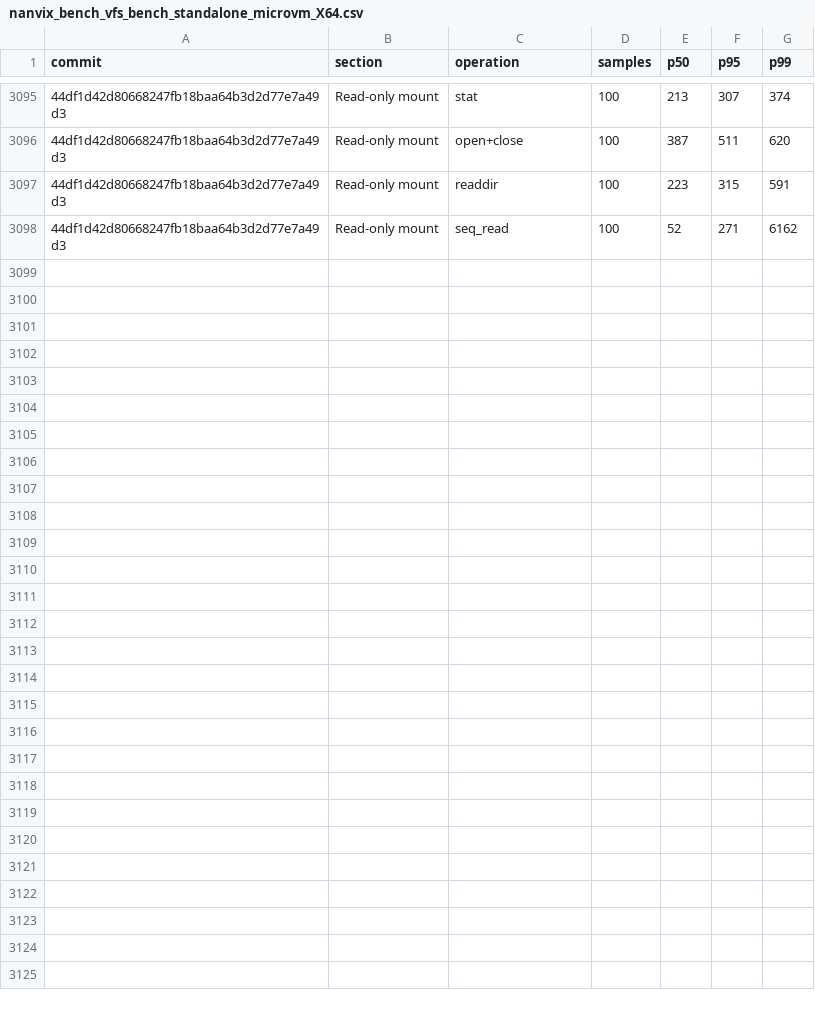
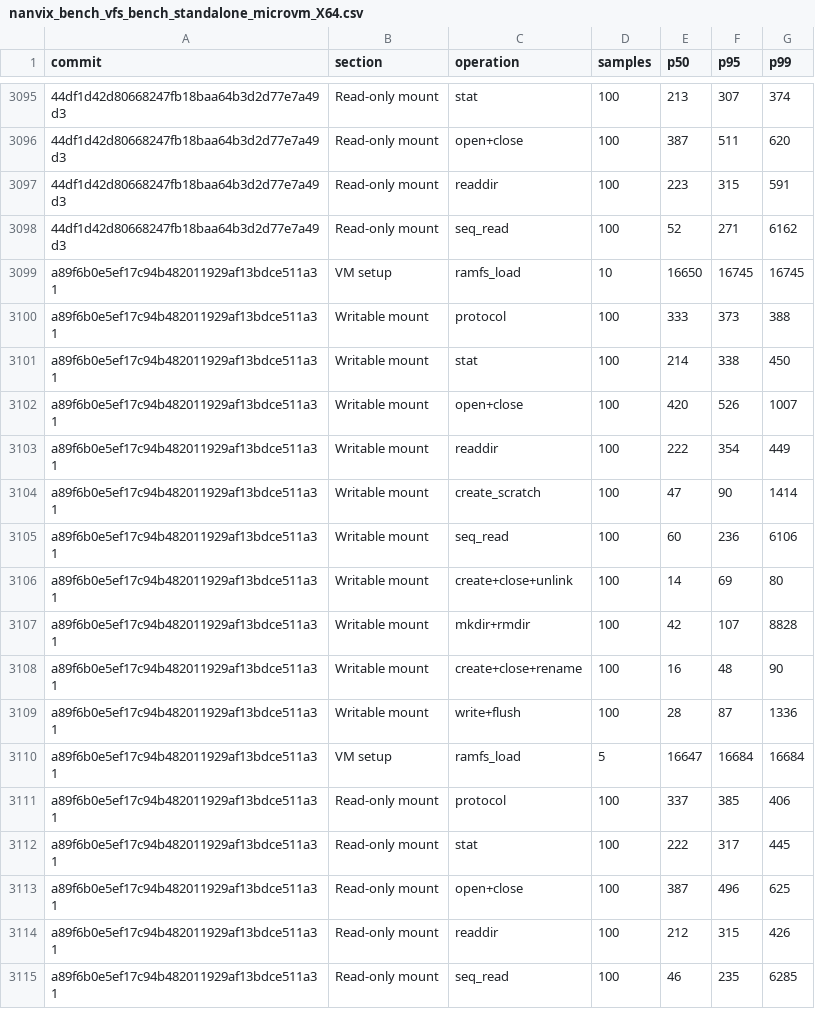
Before and after one commit to nanvix/nanvix, a CSV file: www/bench/data/windows-baremetal/nanvix_bench_vfs_bench_standalone_microvm_X64.csv, drawn as a sheet; only a part is shown, gaps mark what is left out; the diff names each change by its address in the sheet, - before the commit and + after, or states it on an @@ line.

```diff
--- a/www/bench/data/windows-baremetal/nanvix_bench_vfs_bench_standalone_microvm_X64.csv
+++ b/www/bench/data/windows-baremetal/nanvix_bench_vfs_bench_standalone_microvm_X64.csv
+row 3099: a89f6b0e5ef17c94b482011929af13bdce511a31 | VM setup | ramfs_load | 10 | 16650 | 16745 | 16745
+row 3100: a89f6b0e5ef17c94b482011929af13bdce511a31 | Writable mount | protocol | 100 | 333 | 373 | 388
+row 3101: a89f6b0e5ef17c94b482011929af13bdce511a31 | Writable mount | stat | 100 | 214 | 338 | 450
+row 3102: a89f6b0e5ef17c94b482011929af13bdce511a31 | Writable mount | open+close | 100 | 420 | 526 | 1007
+row 3103: a89f6b0e5ef17c94b482011929af13bdce511a31 | Writable mount | readdir | 100 | 222 | 354 | 449
+row 3104: a89f6b0e5ef17c94b482011929af13bdce511a31 | Writable mount | create_scratch | 100 | 47 | 90 | 1414
+row 3105: a89f6b0e5ef17c94b482011929af13bdce511a31 | Writable mount | seq_read | 100 | 60 | 236 | 6106
+row 3106: a89f6b0e5ef17c94b482011929af13bdce511a31 | Writable mount | create+close+unlink | 100 | 14 | 69 | 80
+row 3107: a89f6b0e5ef17c94b482011929af13bdce511a31 | Writable mount | mkdir+rmdir | 100 | 42 | 107 | 8828
+row 3108: a89f6b0e5ef17c94b482011929af13bdce511a31 | Writable mount | create+close+rename | 100 | 16 | 48 | 90
+row 3109: a89f6b0e5ef17c94b482011929af13bdce511a31 | Writable mount | write+flush | 100 | 28 | 87 | 1336
+row 3110: a89f6b0e5ef17c94b482011929af13bdce511a31 | VM setup | ramfs_load | 5 | 16647 | 16684 | 16684
+row 3111: a89f6b0e5ef17c94b482011929af13bdce511a31 | Read-only mount | protocol | 100 | 337 | 385 | 406
+row 3112: a89f6b0e5ef17c94b482011929af13bdce511a31 | Read-only mount | stat | 100 | 222 | 317 | 445
+row 3113: a89f6b0e5ef17c94b482011929af13bdce511a31 | Read-only mount | open+close | 100 | 387 | 496 | 625
+row 3114: a89f6b0e5ef17c94b482011929af13bdce511a31 | Read-only mount | readdir | 100 | 212 | 315 | 426
+row 3115: a89f6b0e5ef17c94b482011929af13bdce511a31 | Read-only mount | seq_read | 100 | 46 | 235 | 6285
```
Also changed, not shown: www/bench/data/windows-baremetal/nanvix_bench_cold_start_standalone_microvm_X64.csv, www/bench/data/windows-baremetal/nanvix_bench_snapshot_restore_standalone_microvm_X64.csv, 5 other files.
